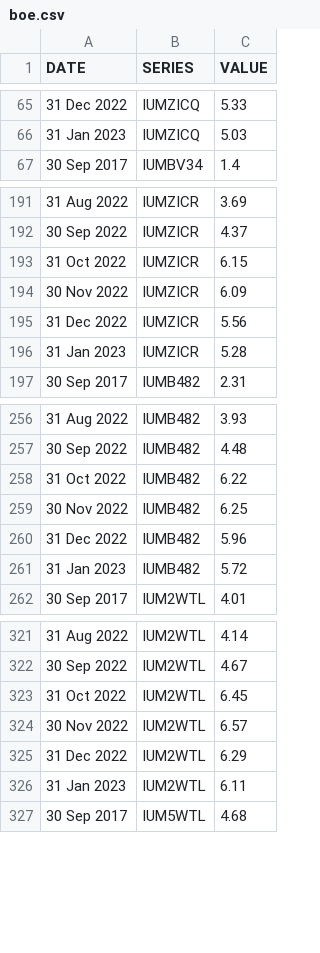
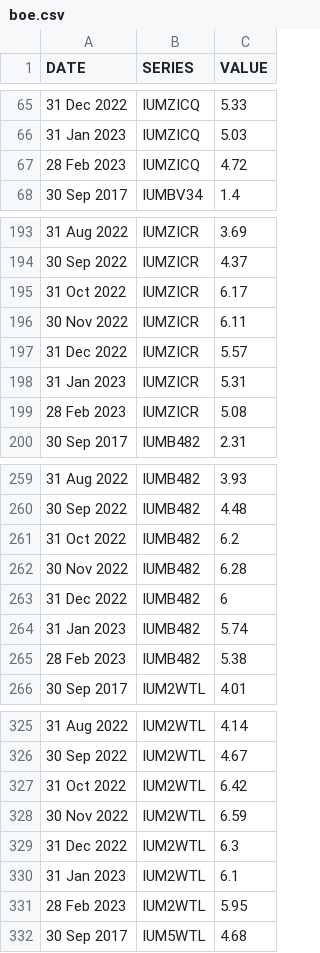
Before and after one commit to ONSdigital/bank-of-england-flat-data, a CSV file: boe.csv, drawn as a sheet; only a part is shown, gaps mark what is left out; the diff covers the shown part only.

```diff
--- a/boe.csv
+++ b/boe.csv
@@ -66,2 +66,3 @@ DATE,SERIES,VALUE
 31 Jan 2023,IUMZICQ,5.03
+28 Feb 2023,IUMZICQ,4.72
 30 Sep 2017,IUMBV34,1.4
@@ -192,6 +194,7 @@ DATE,SERIES,VALUE
 30 Sep 2022,IUMZICR,4.37
-31 Oct 2022,IUMZICR,6.15
-30 Nov 2022,IUMZICR,6.09
-31 Dec 2022,IUMZICR,5.56
-31 Jan 2023,IUMZICR,5.28
+31 Oct 2022,IUMZICR,6.17
+30 Nov 2022,IUMZICR,6.11
+31 Dec 2022,IUMZICR,5.57
+31 Jan 2023,IUMZICR,5.31
+28 Feb 2023,IUMZICR,5.08
 30 Sep 2017,IUMB482,2.31
@@ -257,6 +260,7 @@ DATE,SERIES,VALUE
 30 Sep 2022,IUMB482,4.48
-31 Oct 2022,IUMB482,6.22
-30 Nov 2022,IUMB482,6.25
-31 Dec 2022,IUMB482,5.96
-31 Jan 2023,IUMB482,5.72
+31 Oct 2022,IUMB482,6.2
+30 Nov 2022,IUMB482,6.28
+31 Dec 2022,IUMB482,6
+31 Jan 2023,IUMB482,5.74
+28 Feb 2023,IUMB482,5.38
 30 Sep 2017,IUM2WTL,4.01
@@ -322,6 +326,7 @@ DATE,SERIES,VALUE
 30 Sep 2022,IUM2WTL,4.67
-31 Oct 2022,IUM2WTL,6.45
-30 Nov 2022,IUM2WTL,6.57
-31 Dec 2022,IUM2WTL,6.29
-31 Jan 2023,IUM2WTL,6.11
+31 Oct 2022,IUM2WTL,6.42
+30 Nov 2022,IUM2WTL,6.59
+31 Dec 2022,IUM2WTL,6.3
+31 Jan 2023,IUM2WTL,6.1
+28 Feb 2023,IUM2WTL,5.95
 30 Sep 2017,IUM5WTL,4.68
```
Also changed, not shown: 5 added rows and 11 edited cells elsewhere in this file.
